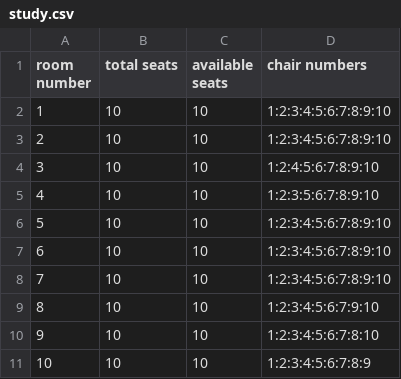
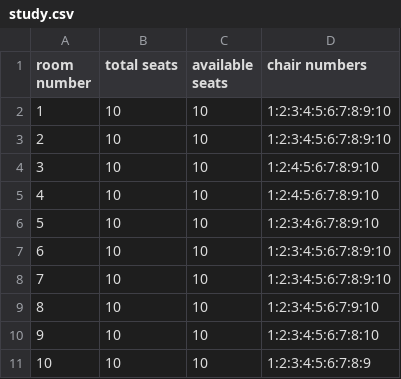
Before and after one commit to nalinasai/university-study-room, a CSV file: study.csv, drawn as a sheet.

```diff
--- a/study.csv
+++ b/study.csv
@@ -4,4 +4,4 @@ room number,total seats,available seats,chair numbers
 3,10,10,1:2:4:5:6:7:8:9:10
-4,10,10,1:2:3:5:6:7:8:9:10
-5,10,10,1:2:3:4:5:6:7:8:9:10
+4,10,10,1:2:4:5:6:7:8:9:10
+5,10,10,1:2:3:4:6:7:8:9:10
 6,10,10,1:2:3:4:5:6:7:8:9:10
```
Also changed, not shown: student.csv, 2 other files.
